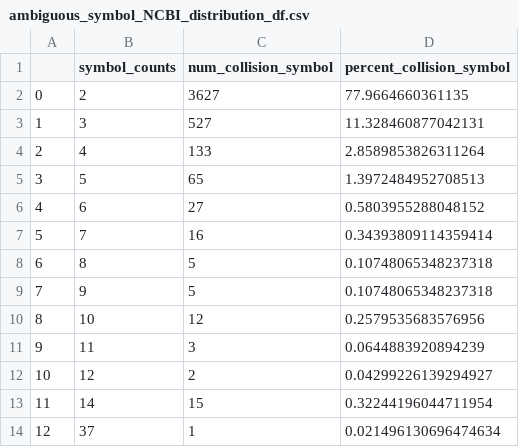
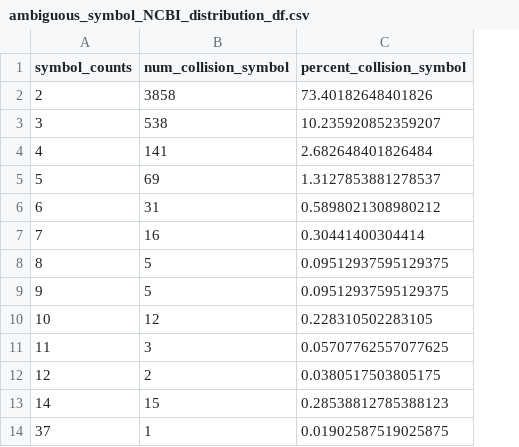
Before and after one commit to cancervariants/gene-harmony-analysis, a CSV file: output/ambiguous_symbol_NCBI_distribution_df.csv, drawn as a sheet; removed rows and columns are numbered as before the commit, all else as after; the diff names each change by its address in the sheet, - before the commit and + after, or states it on an @@ line.

```diff
--- a/output/ambiguous_symbol_NCBI_distribution_df.csv
+++ b/output/ambiguous_symbol_NCBI_distribution_df.csv
-column A, rows 2-14: 0 | 1 | 2 | 3 | 4 | 5 | 6 | 7 | 8 | 9 | 10 | 11 | 12
-B2 (num_collision_symbol): 3627
+B2 (num_collision_symbol): 3858
-C2 (percent_collision_symbol): 77.9664660361135
+C2 (percent_collision_symbol): 73.40182648401826
-B3 (num_collision_symbol): 527
+B3 (num_collision_symbol): 538
-C3 (percent_collision_symbol): 11.328460877042131
+C3 (percent_collision_symbol): 10.235920852359207
-B4 (num_collision_symbol): 133
+B4 (num_collision_symbol): 141
-C4 (percent_collision_symbol): 2.8589853826311264
+C4 (percent_collision_symbol): 2.682648401826484
-B5 (num_collision_symbol): 65
+B5 (num_collision_symbol): 69
-C5 (percent_collision_symbol): 1.3972484952708513
+C5 (percent_collision_symbol): 1.3127853881278537
-B6 (num_collision_symbol): 27
+B6 (num_collision_symbol): 31
-C6 (percent_collision_symbol): 0.5803955288048152
+C6 (percent_collision_symbol): 0.5898021308980212
-C7 (percent_collision_symbol): 0.34393809114359414
+C7 (percent_collision_symbol): 0.30441400304414
-C8:C9 (percent_collision_symbol): 0.10748065348237318
+C8:C9 (percent_collision_symbol): 0.09512937595129375
-C10 (percent_collision_symbol): 0.2579535683576956
+C10 (percent_collision_symbol): 0.228310502283105
-C11 (percent_collision_symbol): 0.0644883920894239
+C11 (percent_collision_symbol): 0.05707762557077625
-C12 (percent_collision_symbol): 0.04299226139294927
+C12 (percent_collision_symbol): 0.0380517503805175
-C13 (percent_collision_symbol): 0.32244196044711954
+C13 (percent_collision_symbol): 0.28538812785388123
-C14 (percent_collision_symbol): 0.021496130696474634
+C14 (percent_collision_symbol): 0.01902587519025875
```
Also changed, not shown: output/HGNC_ambiguous_symbol_count_histogram_df.csv, output/NCBI_ambiguous_symbol_count_histogram_df.csv, 31 other files.
